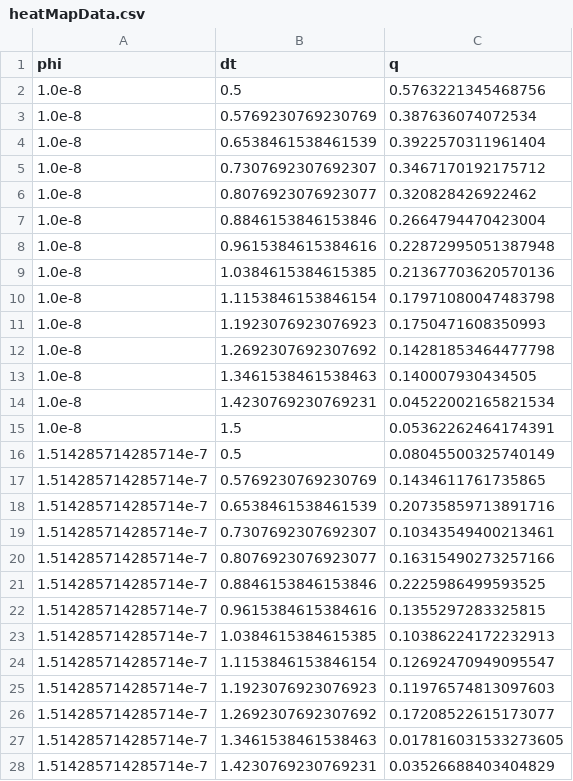
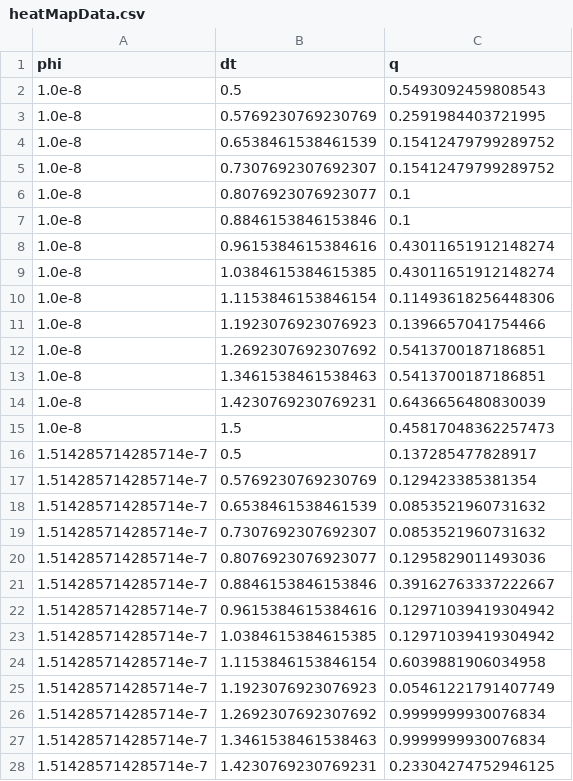
Before and after one commit to tushy7/SAR11_dormancy_popdynamics, a CSV file: Figures/heatMapData.csv, drawn as a sheet; only a part is shown; the diff covers the shown part only.

```diff
--- a/Figures/heatMapData.csv
+++ b/Figures/heatMapData.csv
@@ -1,28 +1,28 @@
 phi,dt,q
-1.0e-8,0.5,0.5763221345468756
-1.0e-8,0.5769230769230769,0.387636074072534
-1.0e-8,0.6538461538461539,0.3922570311961404
-1.0e-8,0.7307692307692307,0.3467170192175712
-1.0e-8,0.8076923076923077,0.320828426922462
-1.0e-8,0.8846153846153846,0.2664794470423004
-1.0e-8,0.9615384615384616,0.22872995051387948
-1.0e-8,1.0384615384615385,0.21367703620570136
-1.0e-8,1.1153846153846154,0.17971080047483798
-1.0e-8,1.1923076923076923,0.1750471608350993
-1.0e-8,1.2692307692307692,0.14281853464477798
-1.0e-8,1.3461538461538463,0.140007930434505
-1.0e-8,1.4230769230769231,0.04522002165821534
-1.0e-8,1.5,0.05362262464174391
-1.514285714285714e-7,0.5,0.08045500325740149
-1.514285714285714e-7,0.5769230769230769,0.1434611761735865
-1.514285714285714e-7,0.6538461538461539,0.20735859713891716
-1.514285714285714e-7,0.7307692307692307,0.10343549400213461
-1.514285714285714e-7,0.8076923076923077,0.16315490273257166
-1.514285714285714e-7,0.8846153846153846,0.2225986499593525
-1.514285714285714e-7,0.9615384615384616,0.1355297283325815
-1.514285714285714e-7,1.0384615384615385,0.10386224172232913
-1.514285714285714e-7,1.1153846153846154,0.12692470949095547
-1.514285714285714e-7,1.1923076923076923,0.11976574813097603
-1.514285714285714e-7,1.2692307692307692,0.17208522615173077
-1.514285714285714e-7,1.3461538461538463,0.017816031533273605
-1.514285714285714e-7,1.4230769230769231,0.03526688403404829
+1.0e-8,0.5,0.5493092459808543
+1.0e-8,0.5769230769230769,0.2591984403721995
+1.0e-8,0.6538461538461539,0.15412479799289752
+1.0e-8,0.7307692307692307,0.15412479799289752
+1.0e-8,0.8076923076923077,0.1
+1.0e-8,0.8846153846153846,0.1
+1.0e-8,0.9615384615384616,0.43011651912148274
+1.0e-8,1.0384615384615385,0.43011651912148274
+1.0e-8,1.1153846153846154,0.11493618256448306
+1.0e-8,1.1923076923076923,0.1396657041754466
+1.0e-8,1.2692307692307692,0.5413700187186851
+1.0e-8,1.3461538461538463,0.5413700187186851
+1.0e-8,1.4230769230769231,0.6436656480830039
+1.0e-8,1.5,0.45817048362257473
+1.514285714285714e-7,0.5,0.137285477828917
+1.514285714285714e-7,0.5769230769230769,0.129423385381354
+1.514285714285714e-7,0.6538461538461539,0.0853521960731632
+1.514285714285714e-7,0.7307692307692307,0.0853521960731632
+1.514285714285714e-7,0.8076923076923077,0.1295829011493036
+1.514285714285714e-7,0.8846153846153846,0.39162763337222667
+1.514285714285714e-7,0.9615384615384616,0.12971039419304942
+1.514285714285714e-7,1.0384615384615385,0.12971039419304942
+1.514285714285714e-7,1.1153846153846154,0.6039881906034958
+1.514285714285714e-7,1.1923076923076923,0.05461221791407749
+1.514285714285714e-7,1.2692307692307692,0.9999999930076834
+1.514285714285714e-7,1.3461538461538463,0.9999999930076834
+1.514285714285714e-7,1.4230769230769231,0.23304274752946125
```
Also changed, not shown: 85 edited cells elsewhere in this file, 8 other files.
